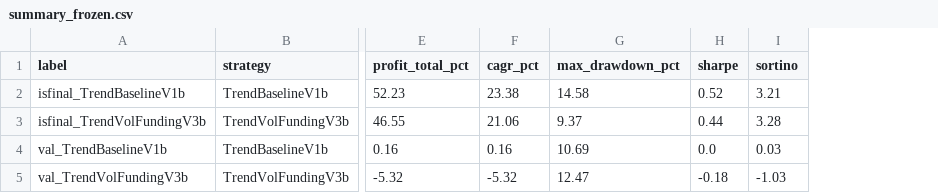
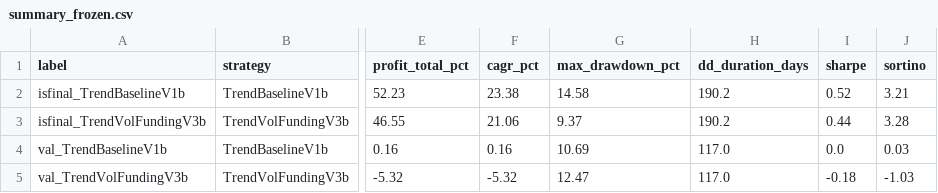
Before and after one commit to Mzaxd/freqtrade-futures-lab, a CSV file: user_data/reports/summary_frozen.csv, drawn as a sheet; only a part is shown, gaps mark what is left out; the diff names each change by its address in the sheet, - before the commit and + after, or states it on an @@ line.

```diff
--- a/user_data/reports/summary_frozen.csv
+++ b/user_data/reports/summary_frozen.csv
+column H (dd_duration_days), rows 2-5: 190.2 | 190.2 | 117.0 | 117.0
```
Also changed, not shown: user_data/reports/summary_is.csv, user_data/reports/summary_is4h.csv, 13 other files.
